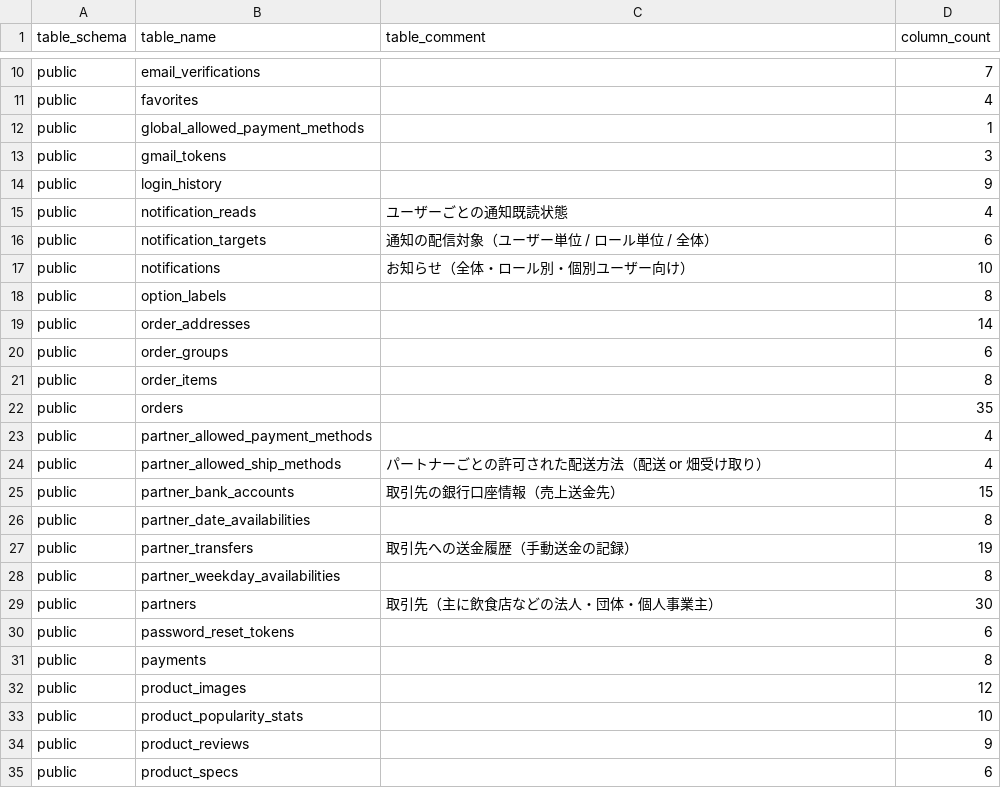
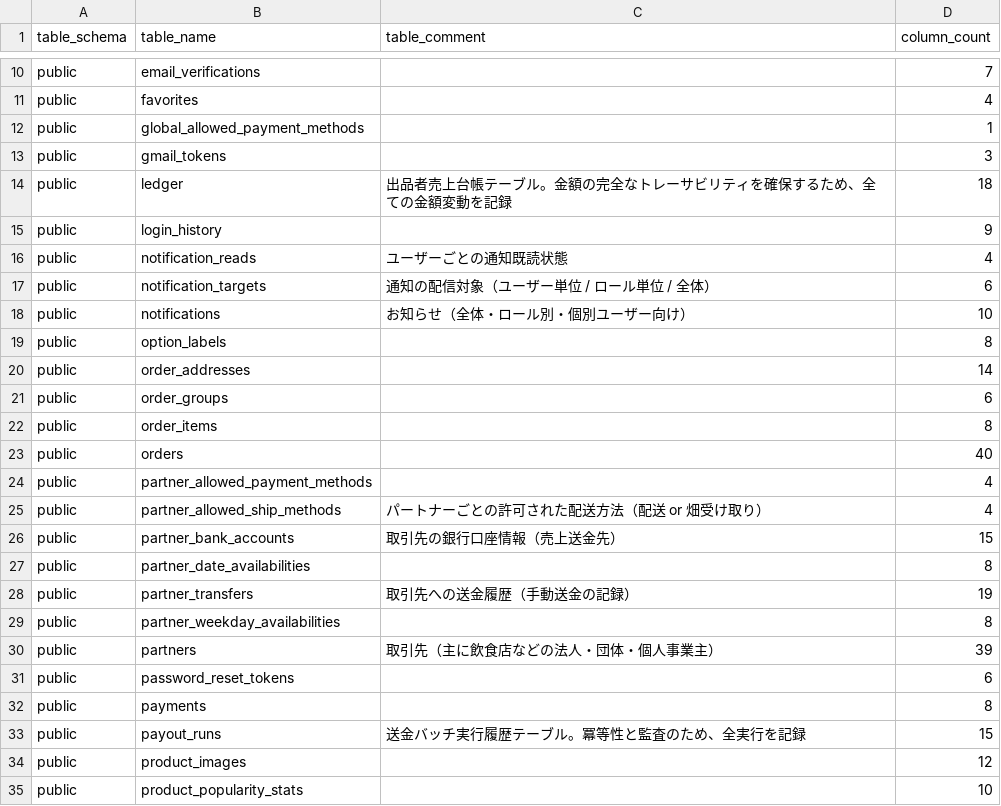
Before and after one commit to pro-koya/city_on_farm, a CSV file: table-info-production/tables.csv, drawn as a sheet; only a part is shown, gaps mark what is left out; the shorter side is filled out with more unchanged rows.

```diff
--- a/table-info-production/tables.csv
+++ b/table-info-production/tables.csv
@@ -13,2 +13,3 @@ public,global_allowed_payment_methods,,1
 public,gmail_tokens,,3
+public,ledger,出品者売上台帳テーブル。金額の完全なトレーサビリティを確保するため、全ての金額変動を記録,18
 public,login_history,,9
@@ -21,3 +22,3 @@ public,order_groups,,6
 public,order_items,,8
-public,orders,,35
+public,orders,,40
 public,partner_allowed_payment_methods,,4
@@ -28,5 +29,6 @@ public,partner_transfers,取引先への送金履歴（手動送金の記録）,
 public,partner_weekday_availabilities,,8
-public,partners,取引先（主に飲食店などの法人・団体・個人事業主）,30
+public,partners,取引先（主に飲食店などの法人・団体・個人事業主）,39
 public,password_reset_tokens,,6
 public,payments,,8
+public,payout_runs,送金バッチ実行履歴テーブル。冪等性と監査のため、全実行を記録,15
 public,product_images,,12
```
Also changed, not shown: table-info-production/columns.csv, table-info-production/constraints.csv, 2 other files.
